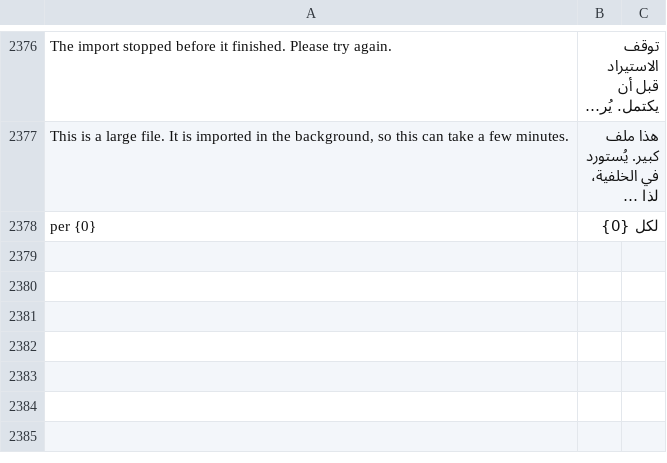
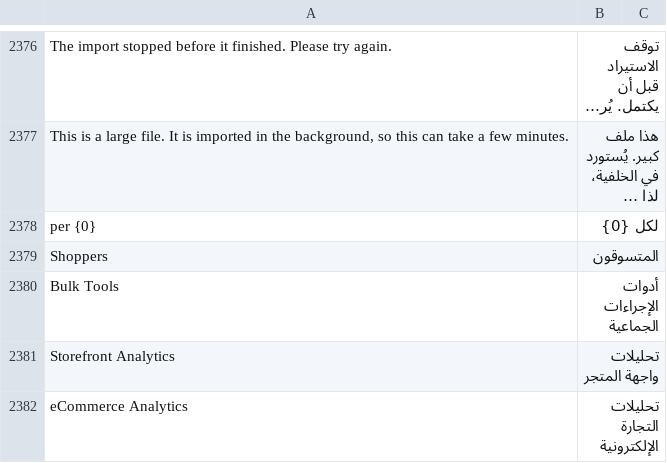
Before and after one commit to bwhtech/commera, a CSV file: commera/translations/ar.csv, drawn as a sheet; only a part is shown, gaps mark what is left out; long unchanged cells end in …; the diff names each change by its address in the sheet, - before the commit and + after, or states it on an @@ line.

Commit message:
feat: ship desk sidebars for commera modules

```diff
--- a/commera/translations/ar.csv
+++ b/commera/translations/ar.csv
+row 2379: Shoppers | المتسوقون
+row 2380: Bulk Tools | أدوات الإجراءات الجماعية
+row 2381: Storefront Analytics | تحليلات واجهة المتجر
+row 2382: eCommerce Analytics | تحليلات التجارة الإلكترونية
```
Also changed, not shown: 4 other files.
